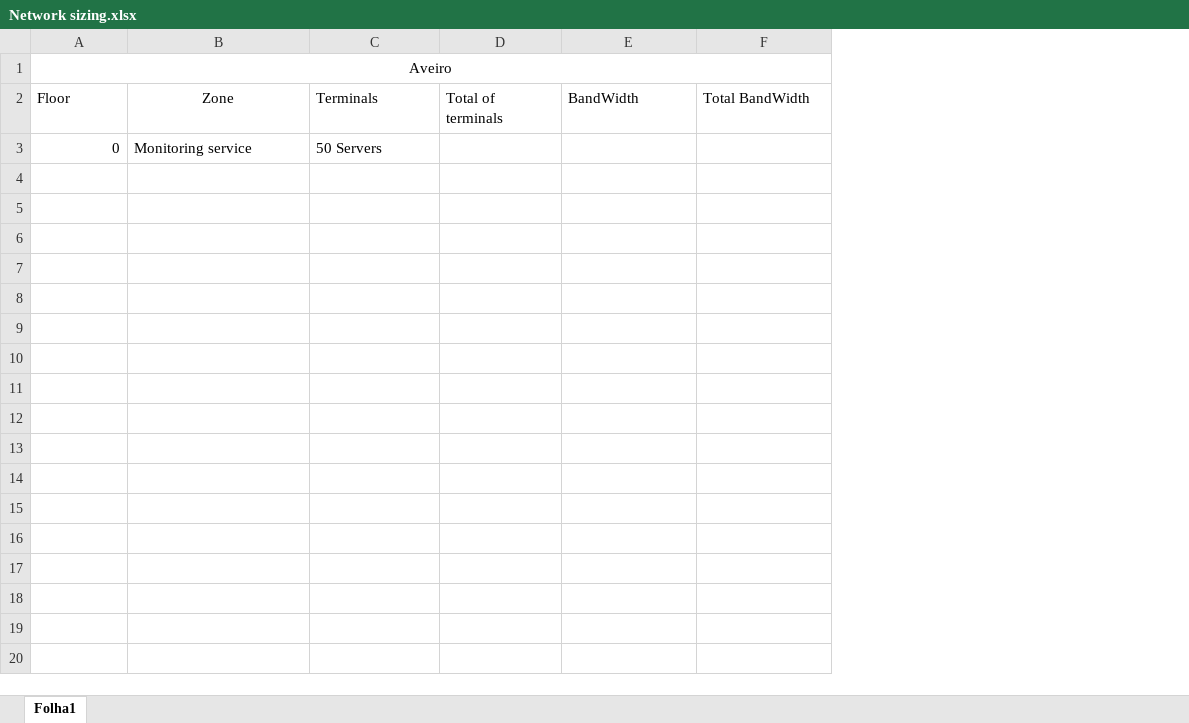
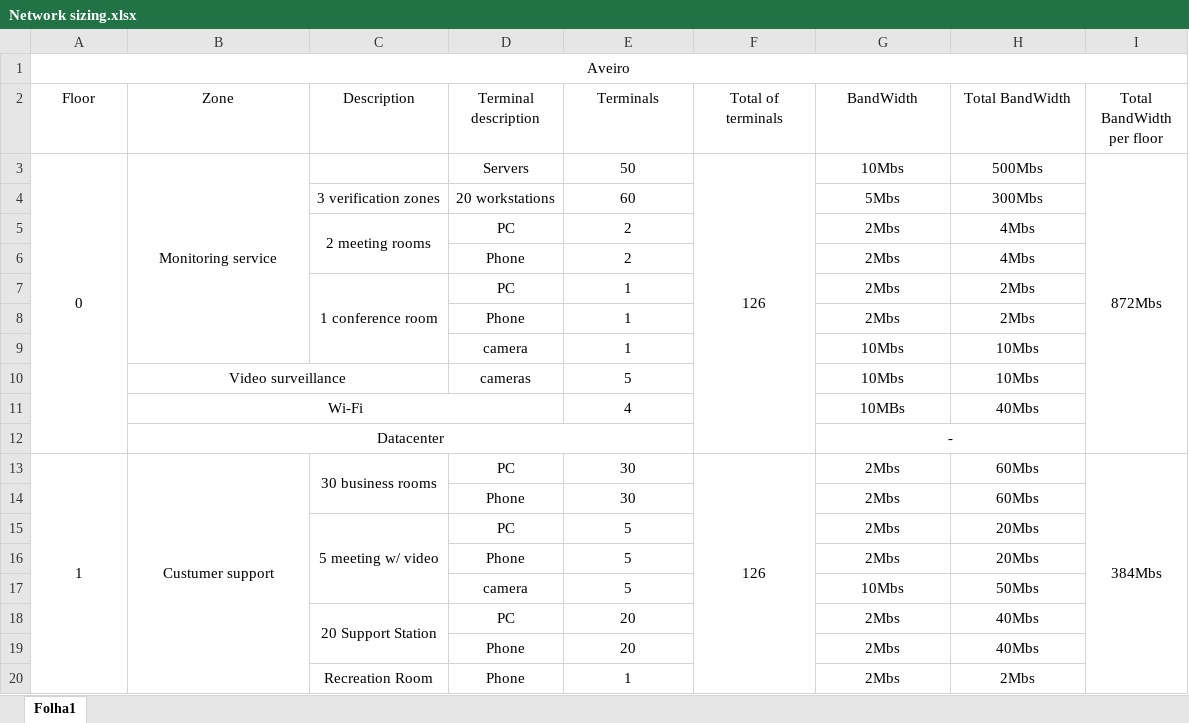
Before and after one commit to toipacoelho/Network-architecture, an Excel workbook: Network sizing.xlsx, sheet Folha1, drawn as a sheet; only a part is shown; values as stored, in another font and other column widths than the file's, no borders; addresses are those after the commit; the diff covers the shown part only; the diff names each change by its address in the sheet, - before the commit and + after, or states it on an @@ line.

Commit message:
Network sizing RC

```diff
--- a/Network sizing.xlsx (sheet Folha1)
+++ b/Network sizing.xlsx (sheet Folha1)
+column C (Description), empty
+column D (Terminal description), row 3: Servers
+column I (Total BandWidth per floor), row 3: 872Mbs
-A2 alignment: left
+A2 alignment: center
-E2:H2 alignment: left
+E2:H2 alignment: center
-A3 alignment: right
+A3 alignment: center
+A3:A12 merged
-B3 alignment: left
+B3 alignment: center
+B3:B9 merged
-E3 (Terminals): 50 Servers
+E3 (Terminals): 50
-E3 alignment: left
+E3 alignment: center
-F3 (Total of terminals): (empty)
+F3 (Total of terminals): 126
+F3:F12 merged
-G3 (BandWidth): (empty)
+G3 (BandWidth): 10Mbs
-H3 (Total BandWidth): (empty)
+H3 (Total BandWidth): 500Mbs
+row 4:  |  | 3 verification zones | 20 workstations | 60 |  | 5Mbs | 300Mbs
+row 5:  |  | 2 meeting rooms | PC | 2 |  | 2Mbs | 4Mbs
+row 6:  |  |  | Phone | 2 |  | 2Mbs | 4Mbs
+row 7:  |  | 1 conference room | PC | 1 |  | 2Mbs | 2Mbs
+row 8:  |  |  | Phone | 1 |  | 2Mbs | 2Mbs
+row 9:  |  |  | camera | 1 |  | 10Mbs | 10Mbs
+row 10:  | Video surveillance |  | cameras | 5 |  | 10Mbs | 10Mbs
+row 11:  | Wi-Fi |  |  | 4 |  | 10MBs | 40Mbs
+row 12:  | Datacenter |  |  |  |  | -
+row 13: 1 | Custumer support | 30 business rooms | PC | 30 | 126 | 2Mbs | 60Mbs | 384Mbs
+row 14:  |  |  | Phone | 30 |  | 2Mbs | 60Mbs
+row 15:  |  | 5 meeting w/ video | PC | 5 |  | 2Mbs | 20Mbs
+row 16:  |  |  | Phone | 5 |  | 2Mbs | 20Mbs
+row 17:  |  |  | camera | 5 |  | 10Mbs | 50Mbs
+row 18:  |  | 20 Support Station | PC | 20 |  | 2Mbs | 40Mbs
+row 19:  |  |  | Phone | 20 |  | 2Mbs | 40Mbs
+row 20:  |  | Recreation Room | Phone | 1 |  | 2Mbs | 2Mbs
```
Also changed, not shown: 91 added rows elsewhere in this sheet.
